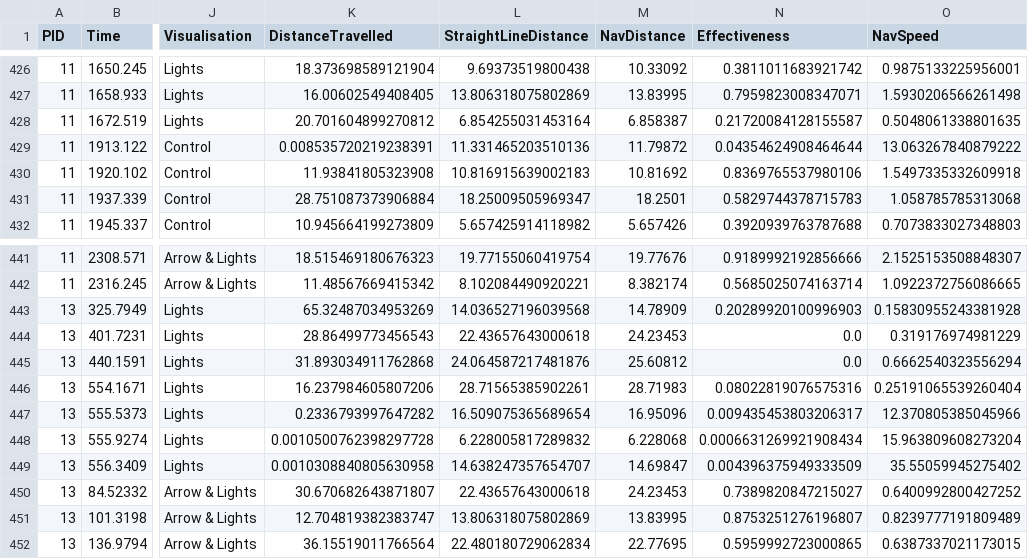
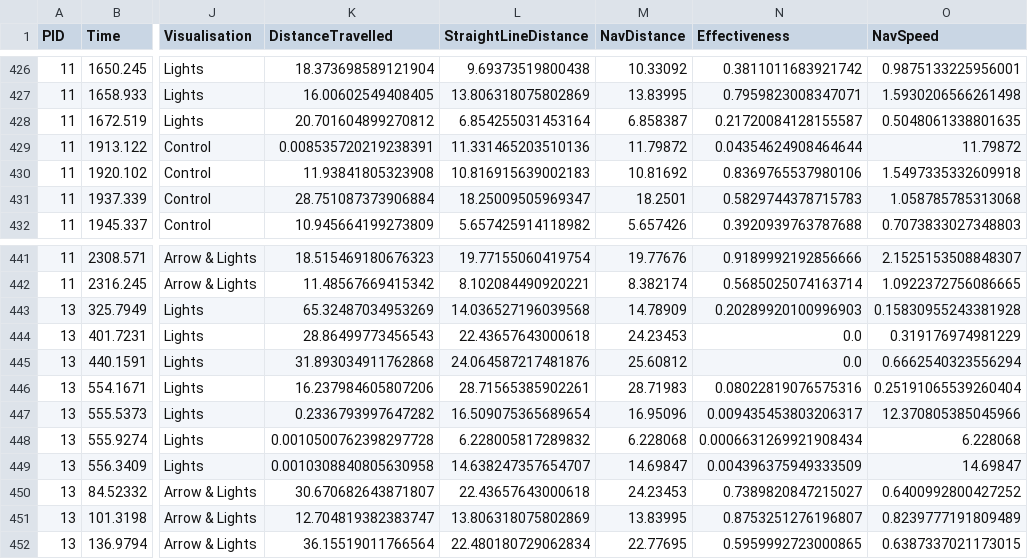
Before and after one commit to JoeWeir04/Project, a CSV file: data/processed/Processed_Distances.csv, drawn as a sheet; only a part is shown, gaps mark what is left out; the diff names each change by its address in the sheet, - before the commit and + after, or states it on an @@ line.

```diff
--- a/data/processed/Processed_Distances.csv
+++ b/data/processed/Processed_Distances.csv
-O429 (NavSpeed): 13.063267840879222
+O429 (NavSpeed): 11.79872
-O448 (NavSpeed): 15.963809608273204
+O448 (NavSpeed): 6.228068
-O449 (NavSpeed): 35.55059945275402
+O449 (NavSpeed): 14.69847
```
Also changed, not shown: 25 other files.
